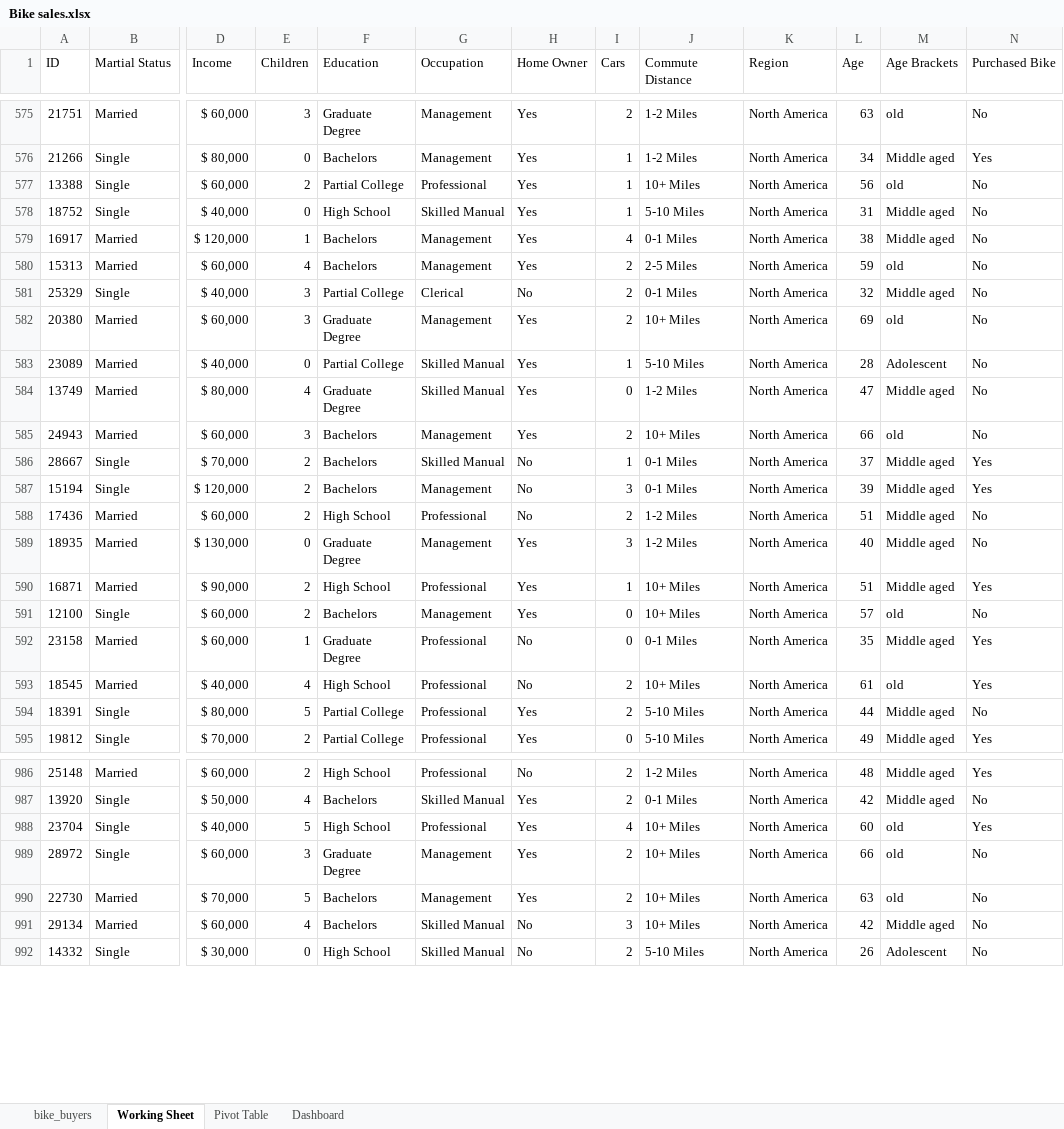
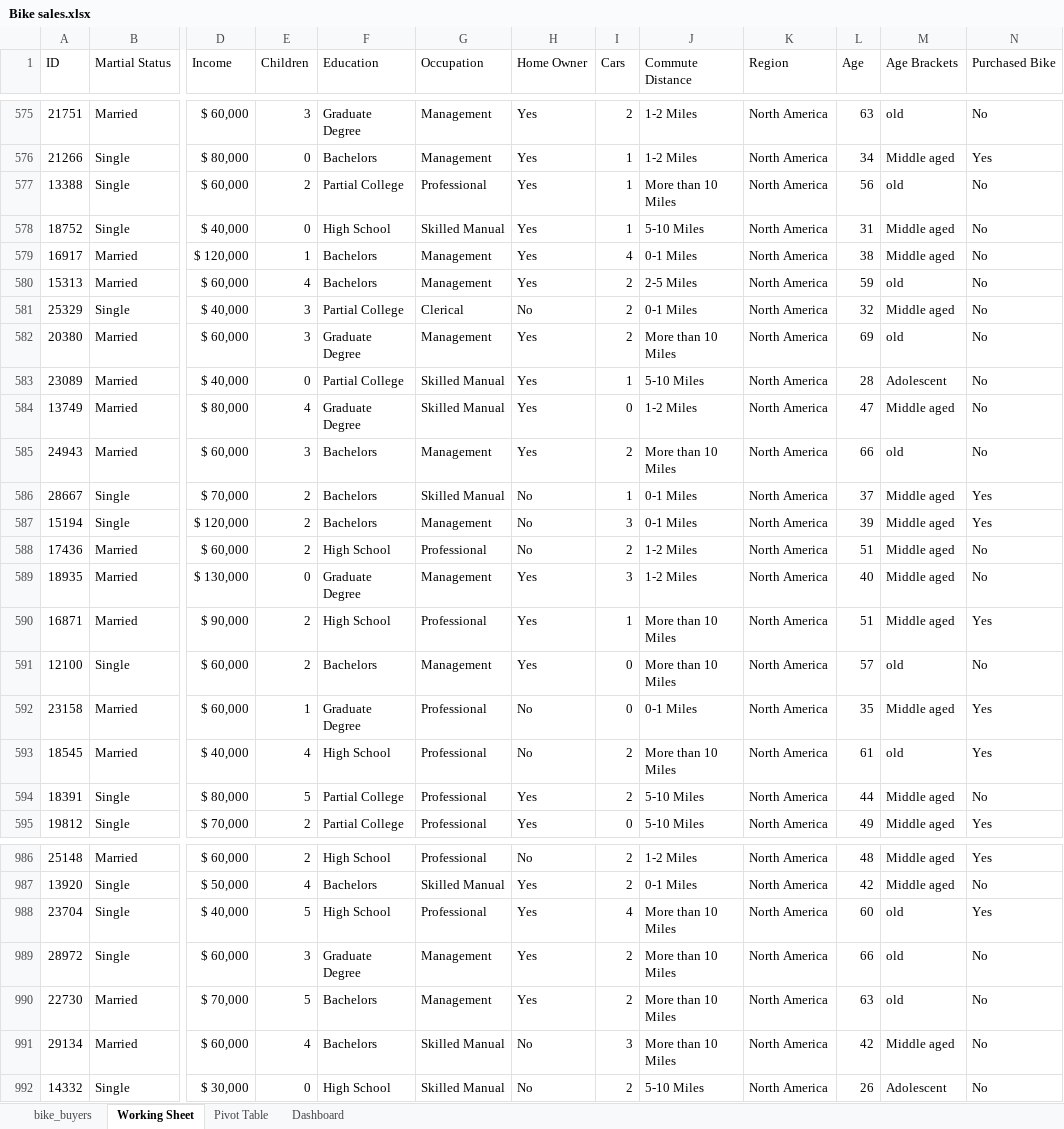
Before and after one commit to 15josh08/Excel-Project, an Excel workbook: Bike sales.xlsx, sheet Working Sheet, drawn as a sheet; only a part is shown, gaps mark what is left out; values as stored, in another font and other column widths than the file's, no borders; the diff covers the shown part only; the diff names each change by its address in the sheet, - before the commit and + after, or states it on an @@ line.

```diff
--- a/Bike sales.xlsx (sheet Working Sheet)
+++ b/Bike sales.xlsx (sheet Working Sheet)
-J577 (Commute Distance): 10+ Miles
+J577 (Commute Distance): More than 10 Miles
-J582 (Commute Distance): 10+ Miles
+J582 (Commute Distance): More than 10 Miles
-J585 (Commute Distance): 10+ Miles
+J585 (Commute Distance): More than 10 Miles
-J590:J591 (Commute Distance): 10+ Miles
+J590:J591 (Commute Distance): More than 10 Miles
-J593 (Commute Distance): 10+ Miles
+J593 (Commute Distance): More than 10 Miles
-J988:J991 (Commute Distance): 10+ Miles
+J988:J991 (Commute Distance): More than 10 Miles
```
Also changed, not shown: 101 edited cells elsewhere in this sheet, sheet Pivot Table, charts or pictures.
